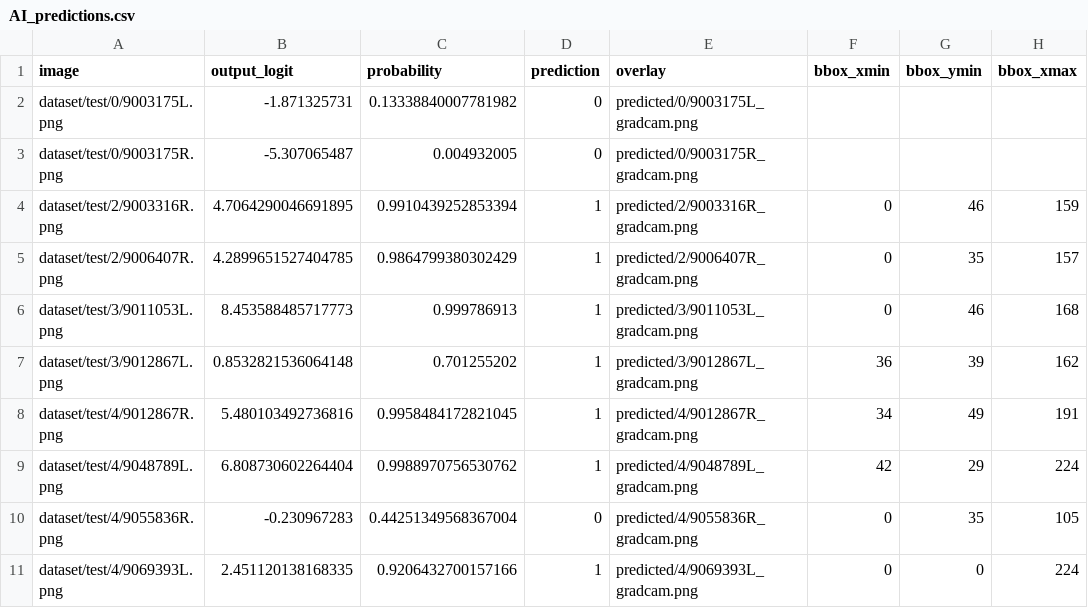
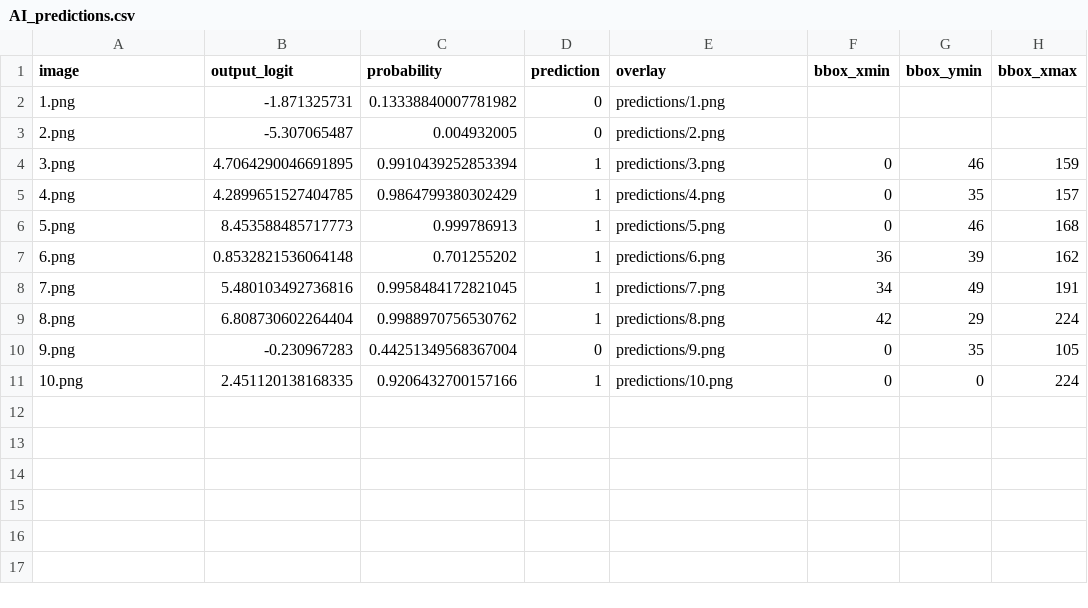
Before and after one commit to Rewoltor/DANNY-redo, a CSV file: public/predictions/AI_predictions.csv, drawn as a sheet; only a part is shown; the diff names each change by its address in the sheet, - before the commit and + after, or states it on an @@ line.

Commit message:
prediction fix output

```diff
--- a/public/predictions/AI_predictions.csv
+++ b/public/predictions/AI_predictions.csv
-A2 (image): dataset/test/0/9003175L.png
+A2 (image): 1.png
-E2 (overlay): predicted/0/9003175L_gradcam.png
+E2 (overlay): predictions/1.png
-A3 (image): dataset/test/0/9003175R.png
+A3 (image): 2.png
-E3 (overlay): predicted/0/9003175R_gradcam.png
+E3 (overlay): predictions/2.png
-A4 (image): dataset/test/2/9003316R.png
+A4 (image): 3.png
-E4 (overlay): predicted/2/9003316R_gradcam.png
+E4 (overlay): predictions/3.png
-A5 (image): dataset/test/2/9006407R.png
+A5 (image): 4.png
-E5 (overlay): predicted/2/9006407R_gradcam.png
+E5 (overlay): predictions/4.png
-A6 (image): dataset/test/3/9011053L.png
+A6 (image): 5.png
-E6 (overlay): predicted/3/9011053L_gradcam.png
+E6 (overlay): predictions/5.png
-A7 (image): dataset/test/3/9012867L.png
+A7 (image): 6.png
-E7 (overlay): predicted/3/9012867L_gradcam.png
+E7 (overlay): predictions/6.png
-A8 (image): dataset/test/4/9012867R.png
+A8 (image): 7.png
-E8 (overlay): predicted/4/9012867R_gradcam.png
+E8 (overlay): predictions/7.png
-A9 (image): dataset/test/4/9048789L.png
+A9 (image): 8.png
-E9 (overlay): predicted/4/9048789L_gradcam.png
+E9 (overlay): predictions/8.png
-A10 (image): dataset/test/4/9055836R.png
+A10 (image): 9.png
-E10 (overlay): predicted/4/9055836R_gradcam.png
+E10 (overlay): predictions/9.png
-A11 (image): dataset/test/4/9069393L.png
+A11 (image): 10.png
-E11 (overlay): predicted/4/9069393L_gradcam.png
+E11 (overlay): predictions/10.png
```
Also changed, not shown: 14 other files.
